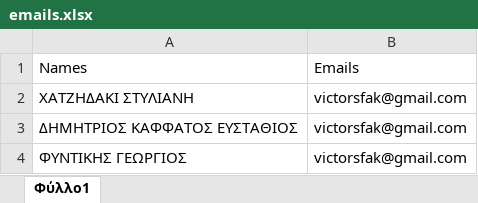
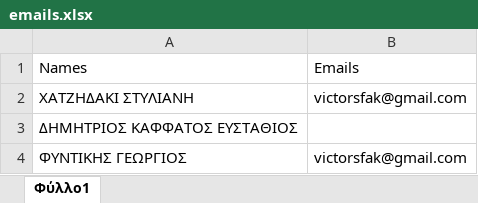
Before and after one commit to v4ct0r/personalized-pdf-sender, an Excel workbook: emails/emails.xlsx, sheet Φύλλο1, drawn as a sheet; values as stored, in another font and other column widths than the file's, no borders; the diff names each change by its address in the sheet, - before the commit and + after, or states it on an @@ line.

```diff
--- a/emails/emails.xlsx (sheet Φύλλο1)
+++ b/emails/emails.xlsx (sheet Φύλλο1)
-B3: victorsfak@gmail.com
+B3: (empty)
```
Also changed, not shown: 7 other files.
